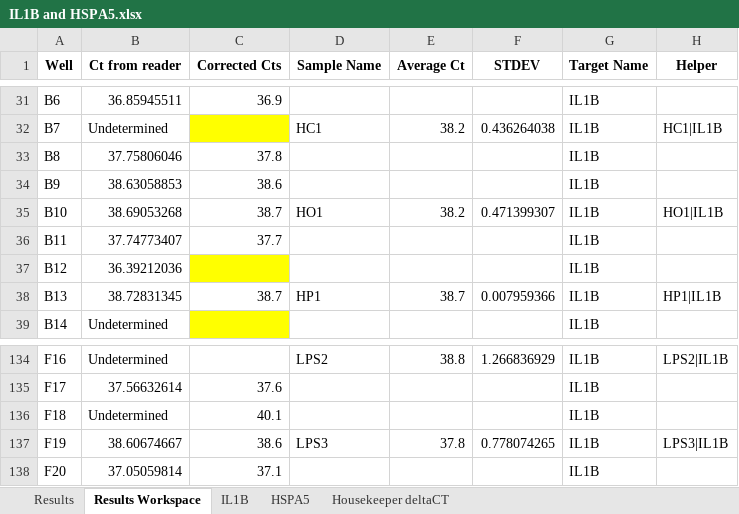
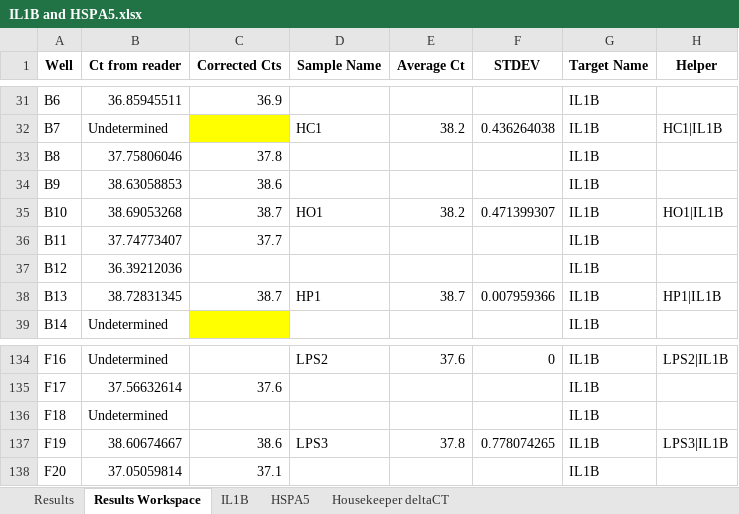
Before and after one commit to fwestcott/HNM, an Excel workbook: qPCR/IL1B and HSPA5.xlsx, sheet Results Workspace, drawn as a sheet; only a part is shown, gaps mark what is left out; values as stored, in another font and other column widths than the file's, no borders; conditional formats not drawn; the diff covers the shown part only; the diff names each change by its address in the sheet, - before the commit and + after, or states it on an @@ line.

```diff
--- a/qPCR/IL1B and HSPA5.xlsx (sheet Results Workspace)
+++ b/qPCR/IL1B and HSPA5.xlsx (sheet Results Workspace)
-C37 fill: #FFFF00
+C37 fill: none
-E134 (Average Ct): 38.8
+E134 (Average Ct): 37.6
-F134 (STDEV): 1.266836929
+F134 (STDEV): 0
-C136 (Corrected Cts): 40.1
+C136 (Corrected Cts): (empty)
```
Also changed, not shown: 43 edited cells elsewhere in this sheet, sheet IL1B, formulas that keep their value, HNM TAG Analysis.xlsx, qPCR/CXCL8 and CASP3.xlsx, 5 other files.
